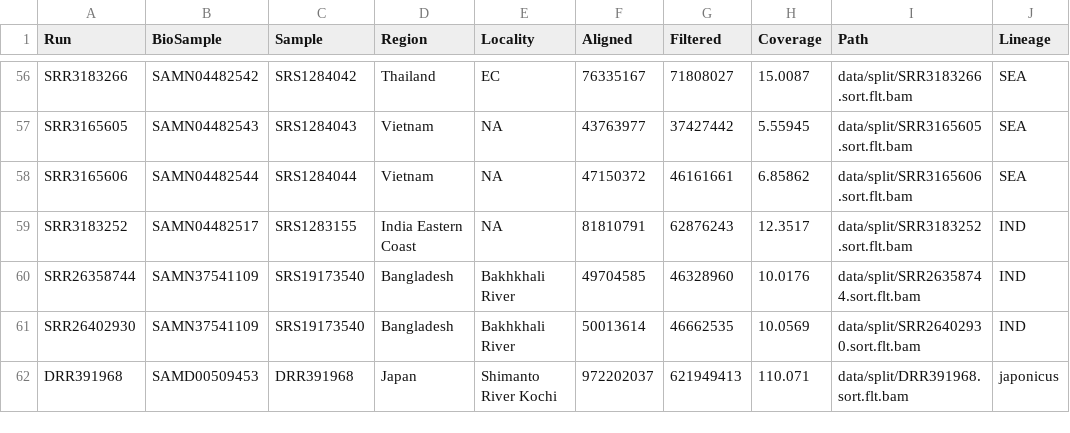
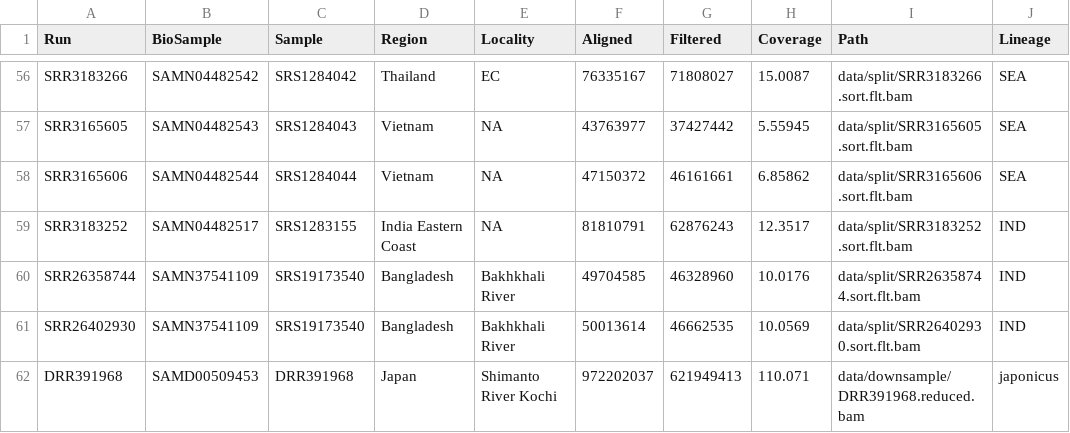
Before and after one commit to MacCampbell/lates-wgs, a CSV file: meta/61-Indo-split.csv, drawn as a sheet; only a part is shown, gaps mark what is left out.

```diff
--- a/meta/61-Indo-split.csv
+++ b/meta/61-Indo-split.csv
@@ -61,2 +61,2 @@ SRR26358744,SAMN37541109,SRS19173540,Bangladesh,Bakhkhali River,49704585,4632896
 SRR26402930,SAMN37541109,SRS19173540,Bangladesh,Bakhkhali River,50013614,46662535,10.0569,data/split/SRR26402930.sort.flt.bam,IND
-DRR391968,SAMD00509453,DRR391968,Japan,Shimanto River Kochi,972202037,621949413,110.071,data/split/DRR391968.sort.flt.bam,japonicus
+DRR391968,SAMD00509453,DRR391968,Japan,Shimanto River Kochi,972202037,621949413,110.071,data/downsample/DRR391968.reduced.bam,japonicus
```
Also changed, not shown: 2 other files.
